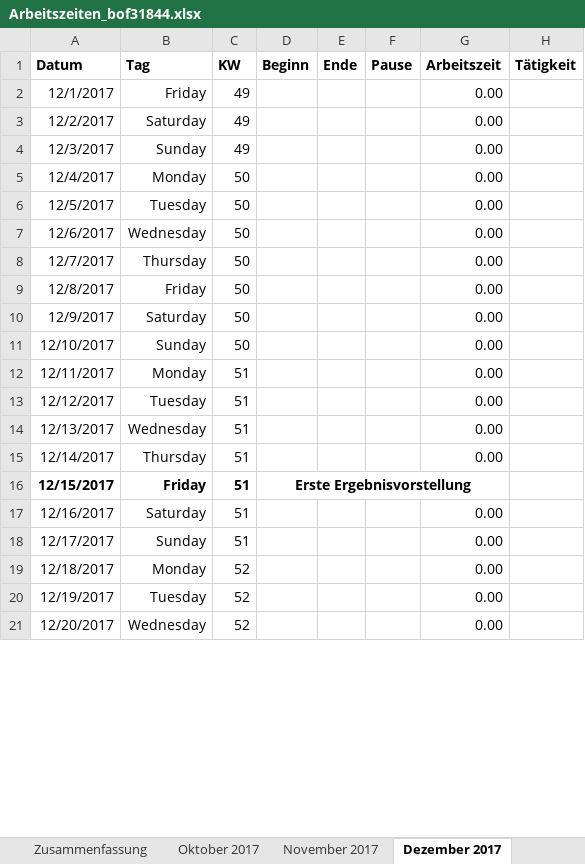
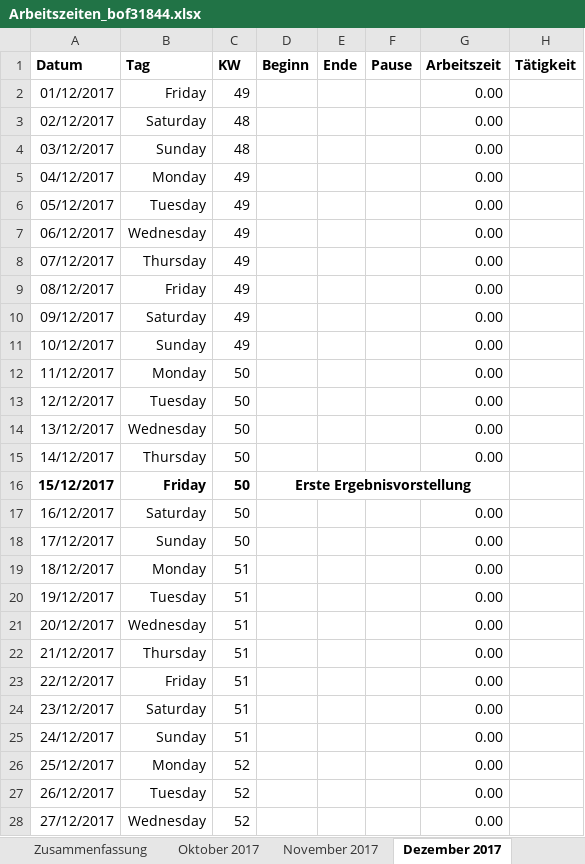
Before and after one commit to scd42636/DT_WS1718_02_StarCar, an Excel workbook: dokumentation/arbeitszeiten/Arbeitszeiten_bof31844.xlsx, sheet Dezember 2017, drawn as a sheet; only a part is shown; values as stored, in another font and other column widths than the file's, no borders; conditional formats not drawn; removed rows and columns are numbered as before the commit, all else as after; the diff covers the shown part only; the diff names each change by its address in the sheet, - before the commit and + after, or states it on an @@ line.

```diff
--- a/dokumentation/arbeitszeiten/Arbeitszeiten_bof31844.xlsx (sheet Dezember 2017)
+++ b/dokumentation/arbeitszeiten/Arbeitszeiten_bof31844.xlsx (sheet Dezember 2017)
-A2 (Datum): 12/1/2017
+A2 (Datum): 01/12/2017
+row 3: 02/12/2017 | Saturday | 48 |  |  |  | 0.00
+row 4: 03/12/2017 | Sunday | 48 |  |  |  | 0.00
+row 5: 04/12/2017 | Monday | 49 |  |  |  | 0.00
+row 6: 05/12/2017 | Tuesday | 49 |  |  |  | 0.00
+row 7: 06/12/2017 | Wednesday | 49 |  |  |  | 0.00
+row 8: 07/12/2017 | Thursday | 49 |  |  |  | 0.00
+row 9: 08/12/2017 | Friday | 49 |  |  |  | 0.00
-A10 (Datum): 12/2/2017
+A10 (Datum): 09/12/2017
-A11 (Datum): 12/3/2017
+A11 (Datum): 10/12/2017
-A12 (Datum): 12/4/2017
+A12 (Datum): 11/12/2017
-A13 (Datum): 12/5/2017
+A13 (Datum): 12/12/2017
-A14 (Datum): 12/6/2017
+A14 (Datum): 13/12/2017
-A15 (Datum): 12/7/2017
+A15 (Datum): 14/12/2017
-row 9: 12/8/2017 | Friday | 50 |  |  |  | 0.00
+row 16: 15/12/2017 | Friday | 50 | Erste Ergebnisvorstellung
-A17 (Datum): 12/9/2017
+A17 (Datum): 16/12/2017
-A18 (Datum): 12/10/2017
+A18 (Datum): 17/12/2017
-A19 (Datum): 12/11/2017
+A19 (Datum): 18/12/2017
-A20 (Datum): 12/12/2017
+A20 (Datum): 19/12/2017
-A21 (Datum): 12/13/2017
+A21 (Datum): 20/12/2017
-A22 (Datum): 12/14/2017
+A22 (Datum): 21/12/2017
-row 16: 12/15/2017 | Friday | 51 | Erste Ergebnisvorstellung
+row 23: 22/12/2017 | Friday | 51 |  |  |  | 0.00
-A24 (Datum): 12/16/2017
+A24 (Datum): 23/12/2017
-A25 (Datum): 12/17/2017
+A25 (Datum): 24/12/2017
-A26 (Datum): 12/18/2017
+A26 (Datum): 25/12/2017
-A27 (Datum): 12/19/2017
+A27 (Datum): 26/12/2017
-A28 (Datum): 12/20/2017
+A28 (Datum): 27/12/2017
```
Also changed, not shown: 7 removed rows and 4 edited cells elsewhere in this sheet, sheet November 2017, sheet Oktober 2017, sheet Januar 2018, sheet Zusammenfassung, formulas that keep their value.
